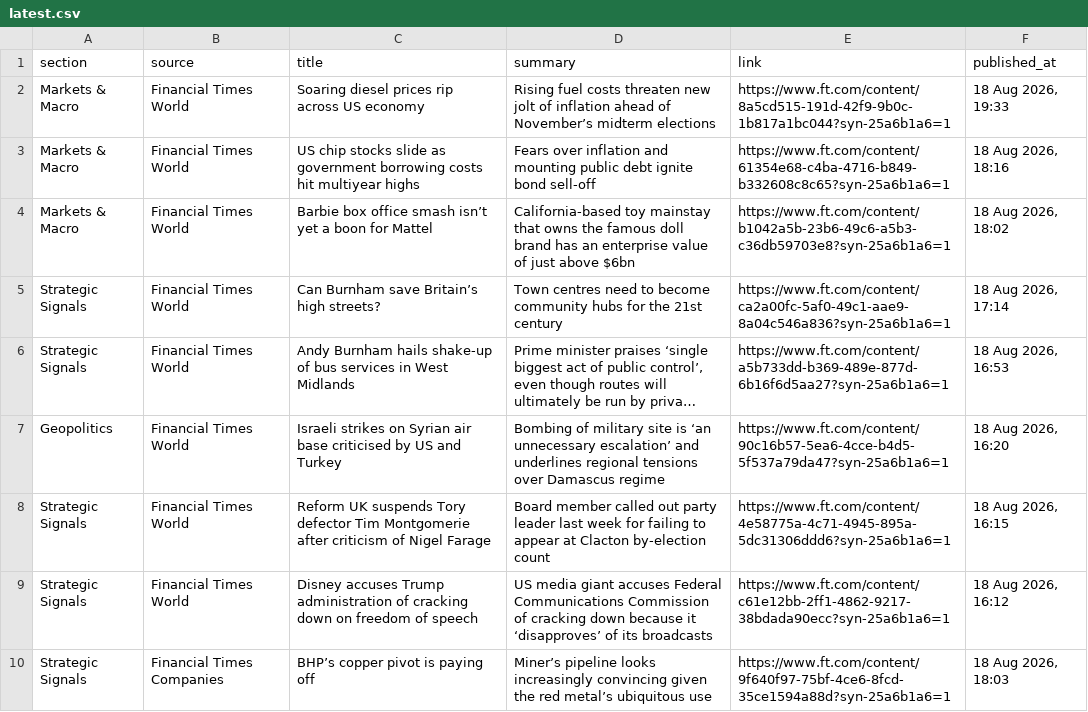
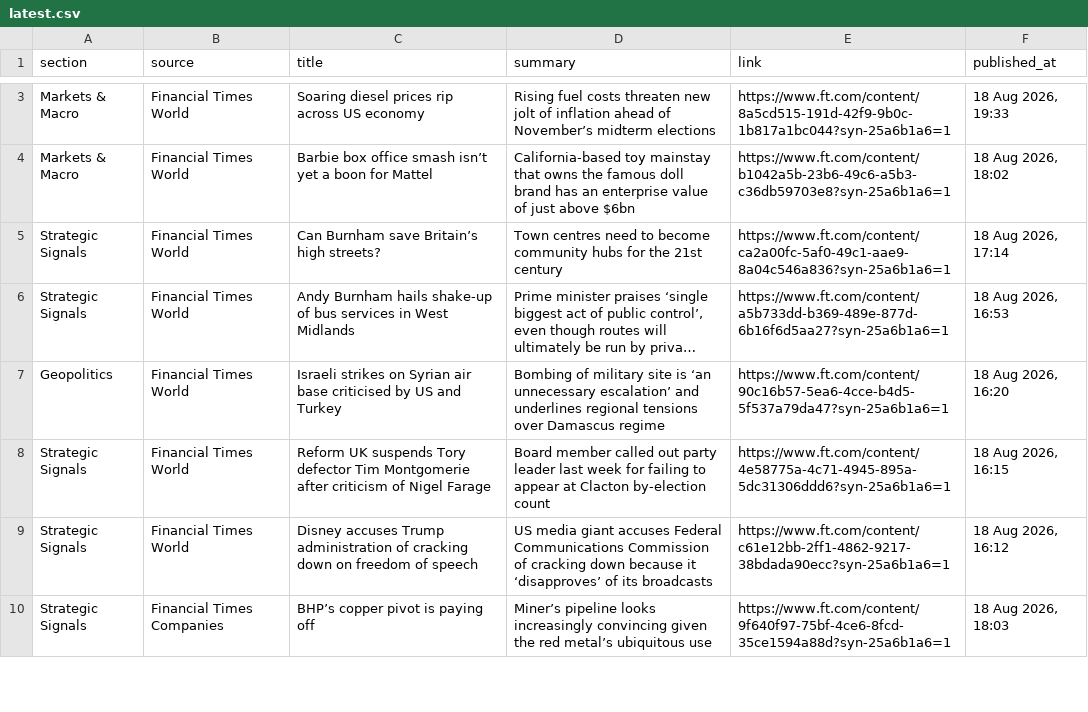
Before and after one commit to sumantrabasudawn/news-tracker, a CSV file: output/latest.csv, drawn as a sheet; only a part is shown, gaps mark what is left out; long unchanged cells end in …; removed rows and columns are numbered as before the commit, all else as after; the diff covers the shown part only; the diff names each change by its address in the sheet, - before the commit and + after, or states it on an @@ line.

```diff
--- a/output/latest.csv
+++ b/output/latest.csv
-row 3: Markets & Macro | Financial Times World | US chip stocks slide as government borrowing costs hit multiyear highs | Fears over inflation and mounting public debt ignite bond sell-off | https://www.ft.com/content/61354e68-c4ba-4716-b849-b332608c8c65?syn-25a6b1a6=1 | 18 Aug 2026, 18:16
```
Also changed, not shown: 2 added rows and 2 removed rows elsewhere in this file, output/market_data.csv, 2 other files.
